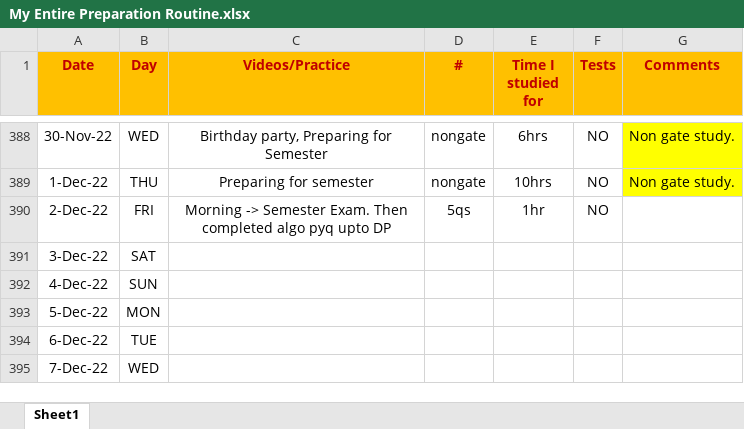
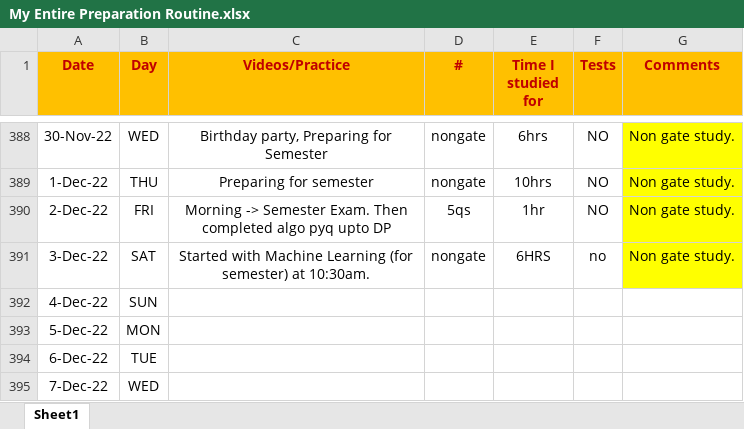
Before and after one commit to Abhrajyoti00/Abhrajyoti00-GATE_2022_2023, an Excel workbook: My Entire Preparation Routine.xlsx, sheet Sheet1, drawn as a sheet; only a part is shown, gaps mark what is left out; values as stored, in another font and other column widths than the file's, no borders; conditional formats not drawn; the diff names each change by its address in the sheet, - before the commit and + after, or states it on an @@ line.

Commit message:
Updated sheet

```diff
--- a/My Entire Preparation Routine.xlsx (sheet Sheet1)
+++ b/My Entire Preparation Routine.xlsx (sheet Sheet1)
-G390:G391 (Comments): (empty)
+G390:G391 (Comments): Non gate study.
-G390:G391 fill: none
+G390:G391 fill: #FFFF00
-C391 (Videos/Practice): (empty)
+C391 (Videos/Practice): Started with Machine Learning (for semester) at 10:30am.
-D391 (#): (empty)
+D391 (#): nongate
-E391 (Time I studied for): (empty)
+E391 (Time I studied for): 6HRS
-F391 (Tests): (empty)
+F391 (Tests): no
```
Also changed, not shown: 1 other file.
